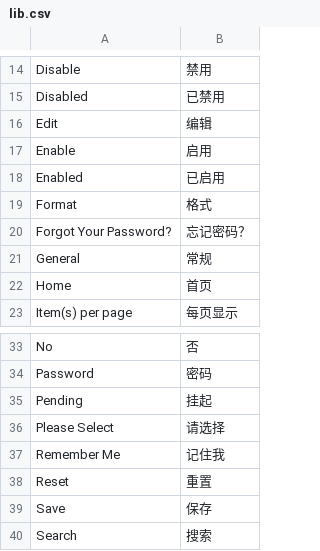
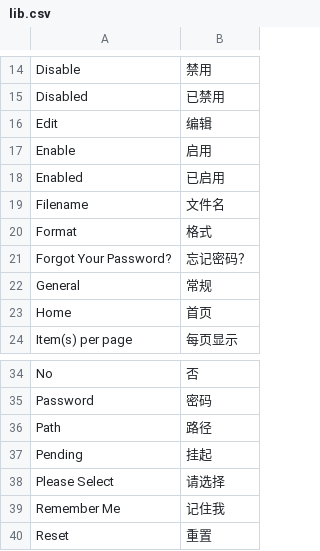
Before and after one commit to peachyang/py_website, a CSV file: app/i18n/zh-CN/lib.csv, drawn as a sheet; only a part is shown, gaps mark what is left out; the shorter side is filled out with more unchanged rows; the diff names each change by its address in the sheet, - before the commit and + after, or states it on an @@ line.

```diff
--- a/app/i18n/zh-CN/lib.csv
+++ b/app/i18n/zh-CN/lib.csv
+row 19: Filename | 文件名
+row 36: Path | 路径
```
Also changed, not shown: app/i18n/zh-CN/catalog.csv, app/i18n/zh-CN/promotion.csv, 15 other files.
